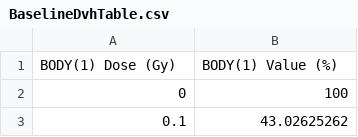
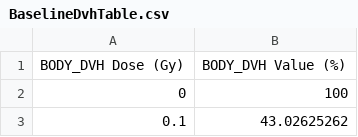
Before and after one commit to nagyistge/slicerrt, a CSV file: DoseVolumeHistogram/Testing/Data/Baseline_EclipseBreast_CERR/BaselineDvhTable.csv, drawn as a sheet; only a part is shown.

```diff
--- a/DoseVolumeHistogram/Testing/Data/Baseline_EclipseBreast_CERR/BaselineDvhTable.csv
+++ b/DoseVolumeHistogram/Testing/Data/Baseline_EclipseBreast_CERR/BaselineDvhTable.csv
@@ -1,2 +1,2 @@
-BODY(1) Dose (Gy),BODY(1) Value (%)
+BODY_DVH Dose (Gy),BODY_DVH Value (%)
 0,100
```
Also changed, not shown: DoseVolumeHistogram/Testing/Data/Baseline_EclipseBreast_Eclipse/BaselineDvhTable.csv, DoseVolumeHistogram/Testing/Data/Baseline_EclipseEnt_Eclipse/BaselineDvhTable.csv, 11 other files.
